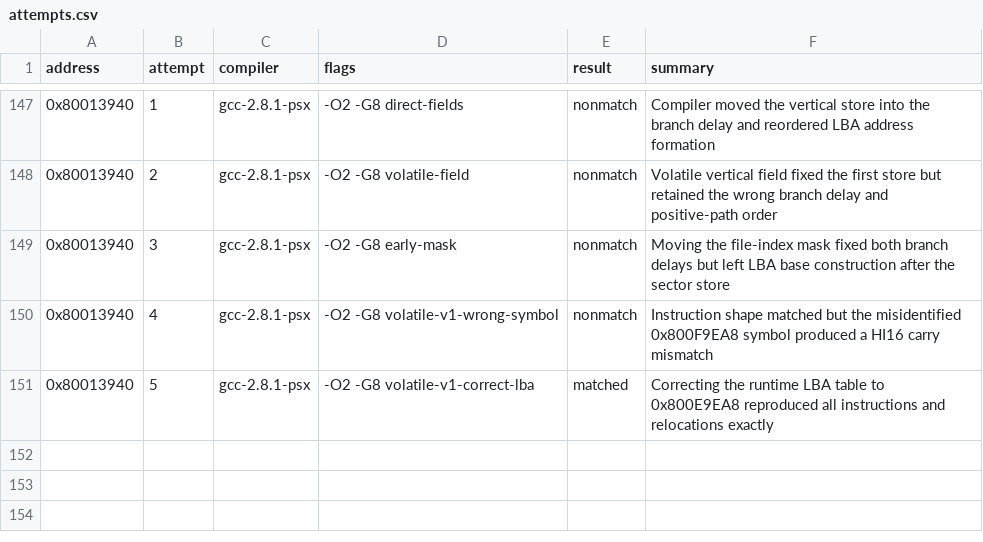
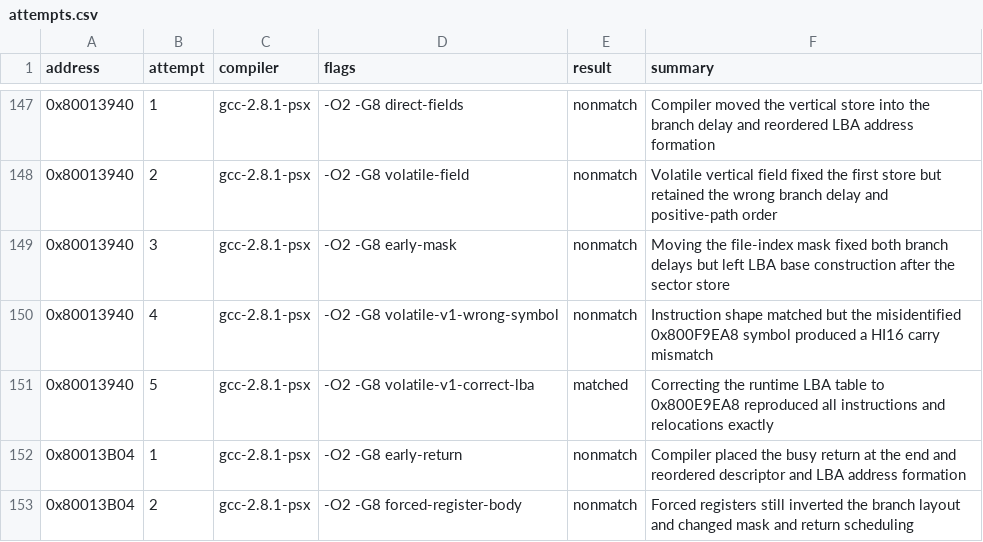
Before and after one commit to MaChInEgUn3/memories-decomp, a CSV file: config/slus_01411/attempts.csv, drawn as a sheet; only a part is shown, gaps mark what is left out.

```diff
--- a/config/slus_01411/attempts.csv
+++ b/config/slus_01411/attempts.csv
@@ -151 +151,3 @@ address,attempt,compiler,flags,result,summary
 0x80013940,5,gcc-2.8.1-psx,-O2 -G8 volatile-v1-correct-lba,matched,Correcting the runtime LBA table to 0x800E9EA8 reproduced all instructions and relocations exactly
+0x80013B04,1,gcc-2.8.1-psx,-O2 -G8 early-return,nonmatch,Compiler placed the busy return at the end and reordered descriptor and LBA address formation
+0x80013B04,2,gcc-2.8.1-psx,-O2 -G8 forced-register-body,nonmatch,Forced registers still inverted the branch layout and changed mask and return scheduling
```
